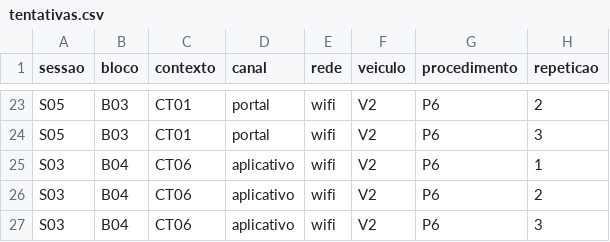
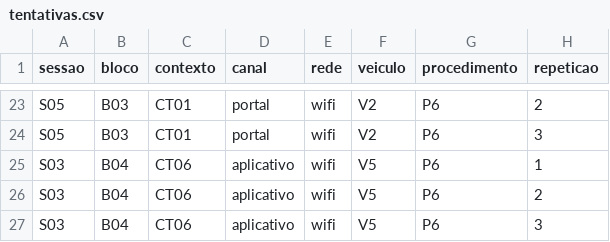
Before and after one commit to FCTE-Qualidade-de-Software-1/2026-2_T02_KATHERINE_JOHNSON, a CSV file: dados/brutos/tentativas.csv, drawn as a sheet; only a part is shown, gaps mark what is left out; the diff names each change by its address in the sheet, - before the commit and + after, or states it on an @@ line.

```diff
--- a/dados/brutos/tentativas.csv
+++ b/dados/brutos/tentativas.csv
-F25:F27 (veiculo): V2
+F25:F27 (veiculo): V5
```
Also changed, not shown: dados/brutos/desvios.csv, 5 other files.
